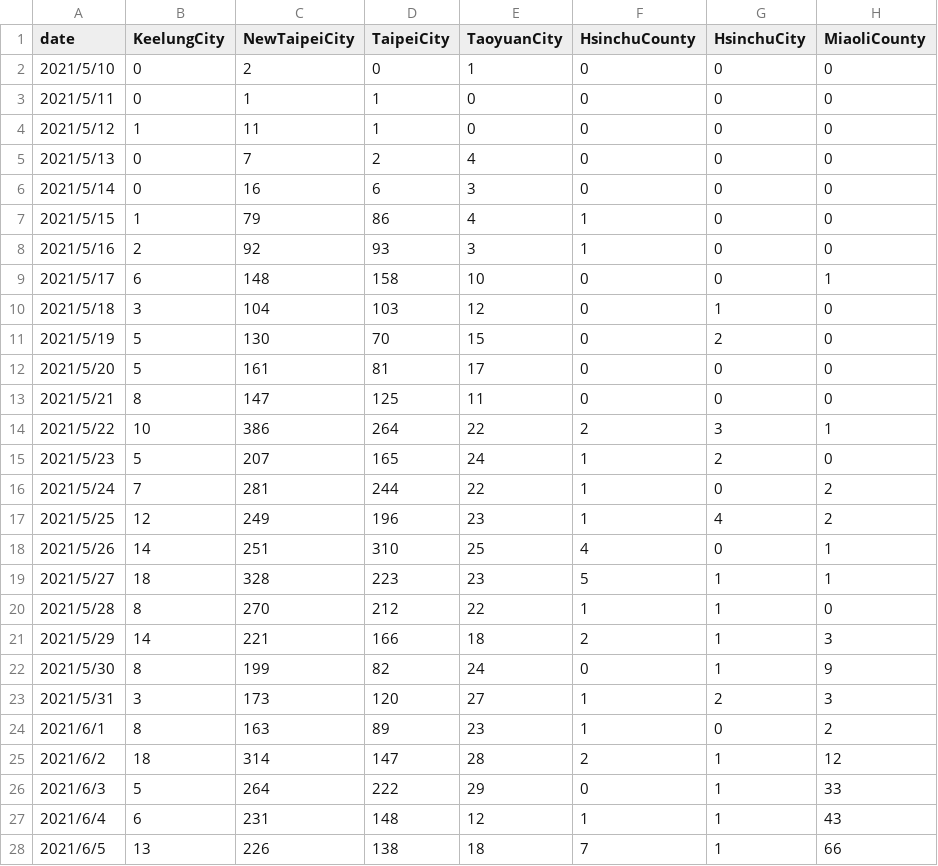
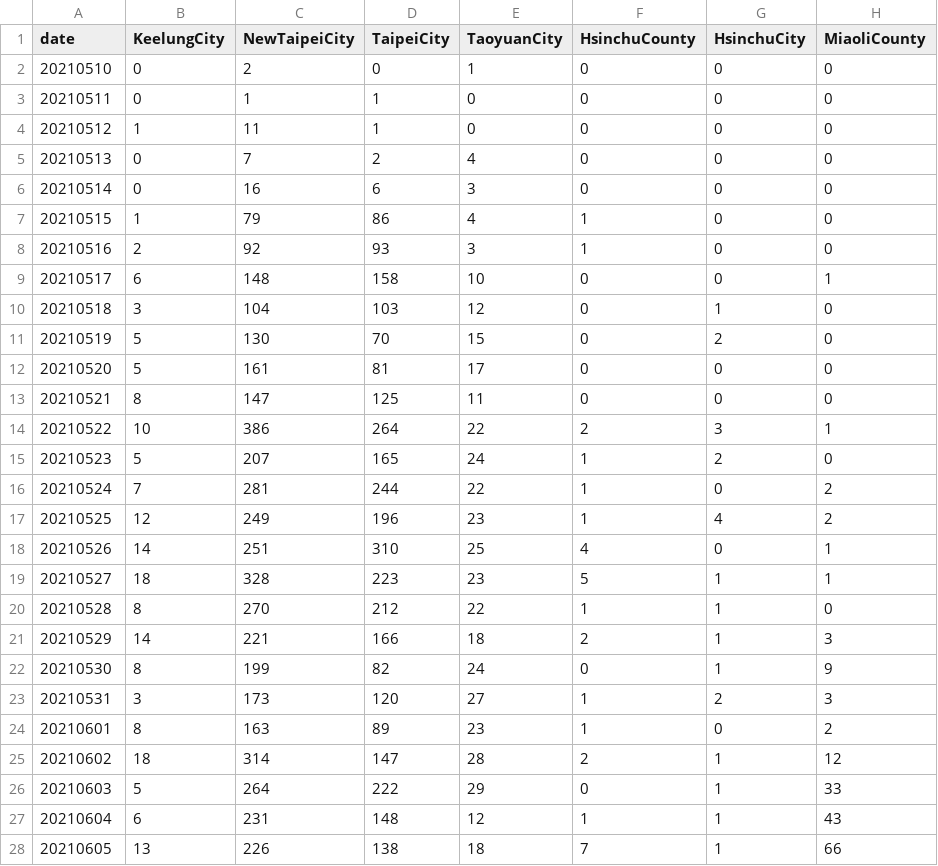
Before and after one commit to LIN-YIHAN/InfoVis2021, a CSV file: Final/taiwancovid.csv, drawn as a sheet; only a part is shown; the diff covers the shown part only; the diff names each change by its address in the sheet, - before the commit and + after, or states it on an @@ line.

Commit message:
upload

```diff
--- a/Final/taiwancovid.csv
+++ b/Final/taiwancovid.csv
-A2 (date): 2021/5/10
+A2 (date): 20210510
-A3 (date): 2021/5/11
+A3 (date): 20210511
-A4 (date): 2021/5/12
+A4 (date): 20210512
-A5 (date): 2021/5/13
+A5 (date): 20210513
-A6 (date): 2021/5/14
+A6 (date): 20210514
-A7 (date): 2021/5/15
+A7 (date): 20210515
-A8 (date): 2021/5/16
+A8 (date): 20210516
-A9 (date): 2021/5/17
+A9 (date): 20210517
-A10 (date): 2021/5/18
+A10 (date): 20210518
-A11 (date): 2021/5/19
+A11 (date): 20210519
-A12 (date): 2021/5/20
+A12 (date): 20210520
-A13 (date): 2021/5/21
+A13 (date): 20210521
-A14 (date): 2021/5/22
+A14 (date): 20210522
-A15 (date): 2021/5/23
+A15 (date): 20210523
-A16 (date): 2021/5/24
+A16 (date): 20210524
-A17 (date): 2021/5/25
+A17 (date): 20210525
-A18 (date): 2021/5/26
+A18 (date): 20210526
-A19 (date): 2021/5/27
+A19 (date): 20210527
-A20 (date): 2021/5/28
+A20 (date): 20210528
-A21 (date): 2021/5/29
+A21 (date): 20210529
-A22 (date): 2021/5/30
+A22 (date): 20210530
-A23 (date): 2021/5/31
+A23 (date): 20210531
-A24 (date): 2021/6/1
+A24 (date): 20210601
-A25 (date): 2021/6/2
+A25 (date): 20210602
-A26 (date): 2021/6/3
+A26 (date): 20210603
-A27 (date): 2021/6/4
+A27 (date): 20210604
-A28 (date): 2021/6/5
+A28 (date): 20210605
```
Also changed, not shown: 6 edited cells elsewhere in this file.
